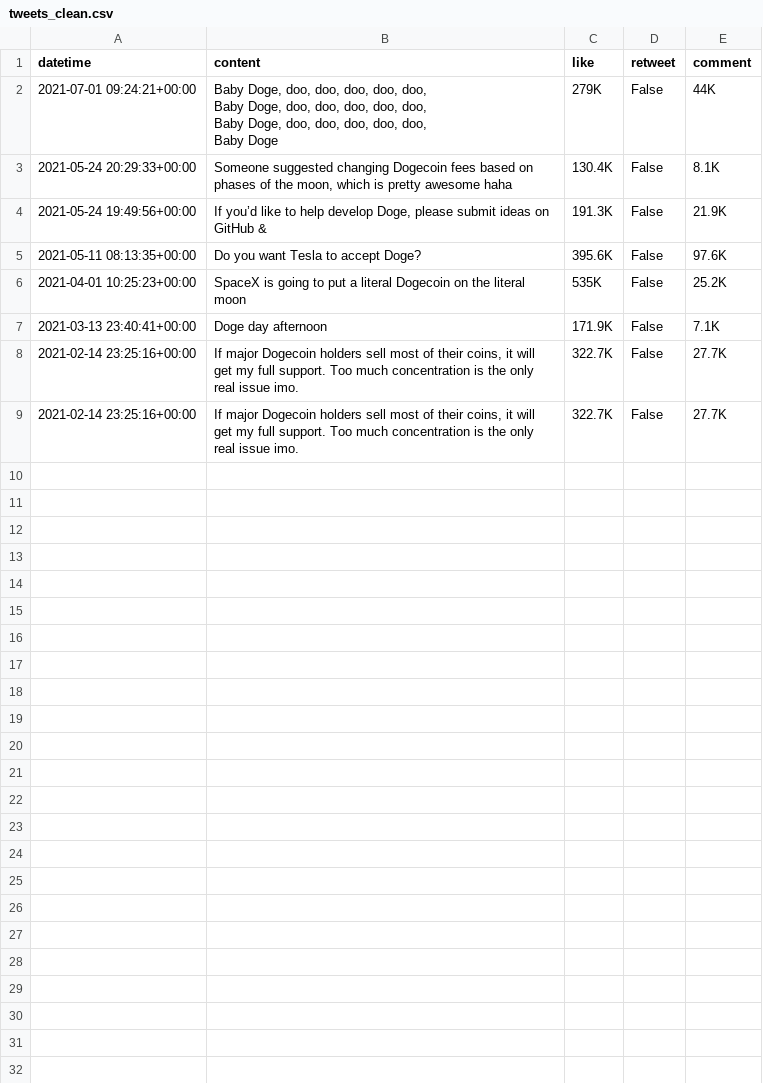
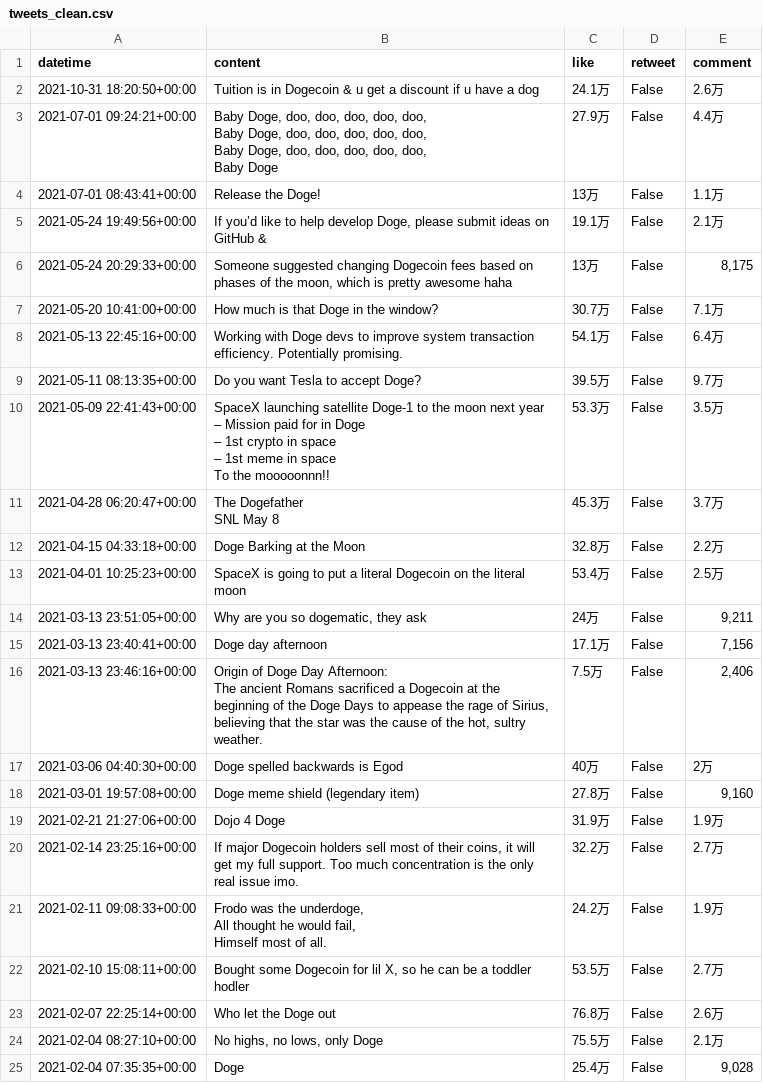
Before and after one commit to ba-group-projects/dogecoin-twitter-elon-musk, a CSV file: data/tweets_clean.csv, drawn as a sheet; only a part is shown; the diff covers the shown part only.

```diff
--- a/data/tweets_clean.csv
+++ b/data/tweets_clean.csv
@@ -1,12 +1,38 @@
 datetime,content,like,retweet,comment
-2021-07-01 09:24:21+00:00,"Baby Doge, doo, doo, doo, doo, doo,
-Baby Doge, doo, doo, doo, doo, doo,
-Baby Doge, doo, doo, doo, doo, doo,
-Baby Doge",279K,False,44K
-2021-05-24 20:29:33+00:00,"Someone suggested changing Dogecoin fees based on phases of the moon, which is pretty awesome haha",130.4K,False,8.1K
-2021-05-24 19:49:56+00:00,"If you’d like to help develop Doge, please submit ideas on GitHub & ",191.3K,False,21.9K
-2021-05-11 08:13:35+00:00,Do you want Tesla to accept Doge?,395.6K,False,97.6K
-2021-04-01 10:25:23+00:00,SpaceX is going to put a literal Dogecoin on the literal moon,535K,False,25.2K
-2021-03-13 23:40:41+00:00,Doge day afternoon,171.9K,False,7.1K
-2021-02-14 23:25:16+00:00,"If major Dogecoin holders sell most of their coins, it will get my full support. Too much concentration is the only real issue imo.",322.7K,False,27.7K
-2021-02-14 23:25:16+00:00,"If major Dogecoin holders sell most of their coins, it will get my full support. Too much concentration is the only real issue imo.",322.7K,False,27.7K
+2021-10-31 18:20:50+00:00,Tuition is in Dogecoin & u get a discount if u have a dog,24.1万,False,2.6万
+2021-07-01 09:24:21+00:00,"Baby Doge, doo, doo, doo, doo, doo,
+Baby Doge, doo, doo, doo, doo, doo,
+Baby Doge, doo, doo, doo, doo, doo,
+Baby Doge",27.9万,False,4.4万
+2021-07-01 08:43:41+00:00,Release the Doge!,13万,False,1.1万
+2021-05-24 19:49:56+00:00,"If you’d like to help develop Doge, please submit ideas on GitHub & ",19.1万,False,2.1万
+2021-05-24 20:29:33+00:00,"Someone suggested changing Dogecoin fees based on phases of the moon, which is pretty awesome haha",13万,False,"8,175"
+2021-05-20 10:41:00+00:00,How much is that Doge in the window?,30.7万,False,7.1万
+2021-05-13 22:45:16+00:00,Working with Doge devs to improve system transaction efficiency. Potentially promising.,54.1万,False,6.4万
+2021-05-11 08:13:35+00:00,Do you want Tesla to accept Doge?,39.5万,False,9.7万
+2021-05-09 22:41:43+00:00,"SpaceX launching satellite Doge-1 to the moon next year
+
+– Mission paid for in Doge
+– 1st crypto in space
+– 1st meme in space
+
+To the mooooonnn!!",53.3万,False,3.5万
+2021-04-28 06:20:47+00:00,"The Dogefather
+SNL May 8",45.3万,False,3.7万
+2021-04-15 04:33:18+00:00,Doge Barking at the Moon,32.8万,False,2.2万
+2021-04-01 10:25:23+00:00,SpaceX is going to put a literal Dogecoin on the literal moon,53.4万,False,2.5万
+2021-03-13 23:51:05+00:00,"Why are you so dogematic, they ask",24万,False,"9,211"
+2021-03-13 23:40:41+00:00,Doge day afternoon,17.1万,False,"7,156"
+2021-03-13 23:46:16+00:00,"Origin of Doge Day Afternoon:
+The ancient Romans sacrificed a Dogecoin at the beginning of the Doge Days to appease the rage of Sirius, believing that the star was the cause of the hot, sultry weather.",7.5万,False,"2,406"
+2021-03-06 04:40:30+00:00,Doge spelled backwards is Egod,40万,False,2万
+2021-03-01 19:57:08+00:00,Doge meme shield (legendary item),27.8万,False,"9,160"
+2021-02-21 21:27:06+00:00,Dojo 4 Doge,31.9万,False,1.9万
+2021-02-14 23:25:16+00:00,"If major Dogecoin holders sell most of their coins, it will get my full support. Too much concentration is the only real issue imo.",32.2万,False,2.7万
+2021-02-11 09:08:33+00:00,"Frodo was the underdoge,
+All thought he would fail,
+Himself most of all.",24.2万,False,1.9万
+2021-02-10 15:08:11+00:00,"Bought some Dogecoin for lil X, so he can be a toddler hodler",53.5万,False,2.7万
+2021-02-07 22:25:14+00:00, Who let the Doge out ,76.8万,False,2.6万
+2021-02-04 08:27:10+00:00,"No highs, no lows, only Doge",75.5万,False,2.1万
+2021-02-04 07:35:35+00:00,Doge,25.4万,False,"9,028"
```
Also changed, not shown: 1 added row elsewhere in this file, 3 other files.
